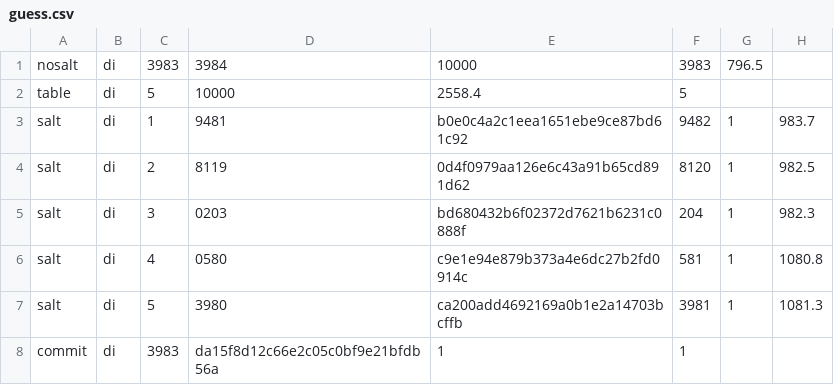
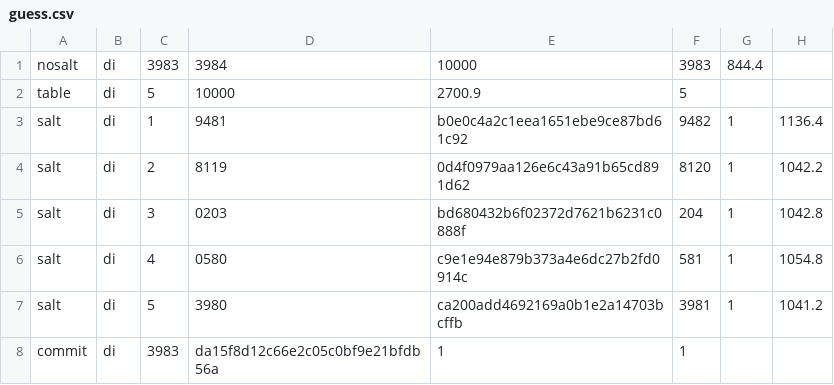
Before and after one commit to Mizerd/BGT_1, a CSV file: Rokas - AI/results/raw/guess.csv, drawn as a sheet.

Commit message:
Regenerate results on an idle machine

```diff
--- a/Rokas - AI/results/raw/guess.csv
+++ b/Rokas - AI/results/raw/guess.csv
@@ -1,8 +1,8 @@
-nosalt,di,3983,3984,10000,3983,796.5
-table,di,5,10000,2558.4,5
-salt,di,1,9481,b0e0c4a2c1eea1651ebe9ce87bd61c92,9482,1,983.7
-salt,di,2,8119,0d4f0979aa126e6c43a91b65cd891d62,8120,1,982.5
-salt,di,3,0203,bd680432b6f02372d7621b6231c0888f,204,1,982.3
-salt,di,4,0580,c9e1e94e879b373a4e6dc27b2fd0914c,581,1,1080.8
-salt,di,5,3980,ca200add4692169a0b1e2a14703bcffb,3981,1,1081.3
+nosalt,di,3983,3984,10000,3983,844.4
+table,di,5,10000,2700.9,5
+salt,di,1,9481,b0e0c4a2c1eea1651ebe9ce87bd61c92,9482,1,1136.4
+salt,di,2,8119,0d4f0979aa126e6c43a91b65cd891d62,8120,1,1042.2
+salt,di,3,0203,bd680432b6f02372d7621b6231c0888f,204,1,1042.8
+salt,di,4,0580,c9e1e94e879b373a4e6dc27b2fd0914c,581,1,1054.8
+salt,di,5,3980,ca200add4692169a0b1e2a14703bcffb,3981,1,1041.2
 commit,di,3983,da15f8d12c66e2c05c0bf9e21bfdb56a,1,1
```
Also changed, not shown: Rokas - AI/results/raw/speed.csv, 4 other files.
